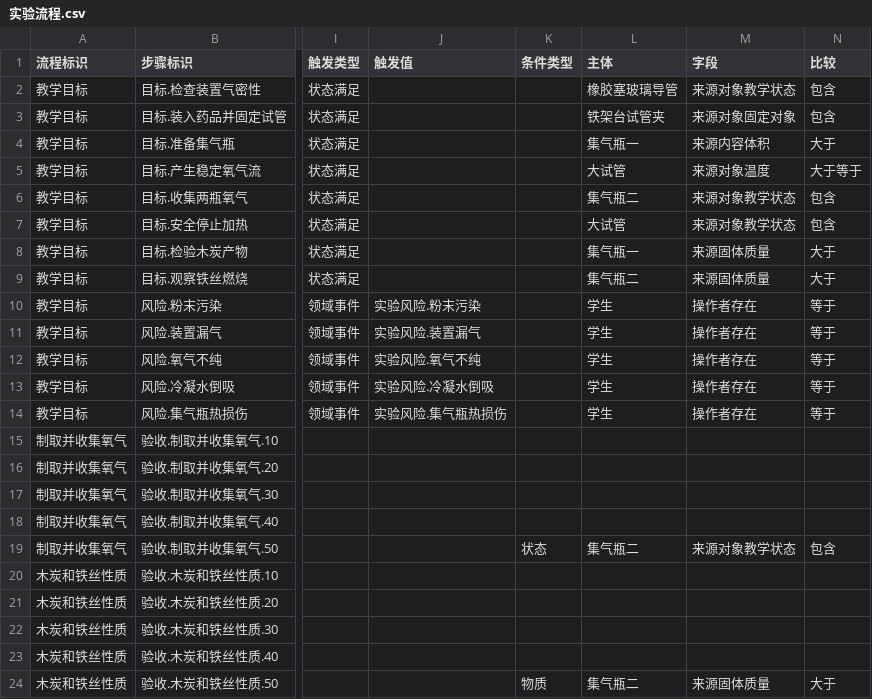
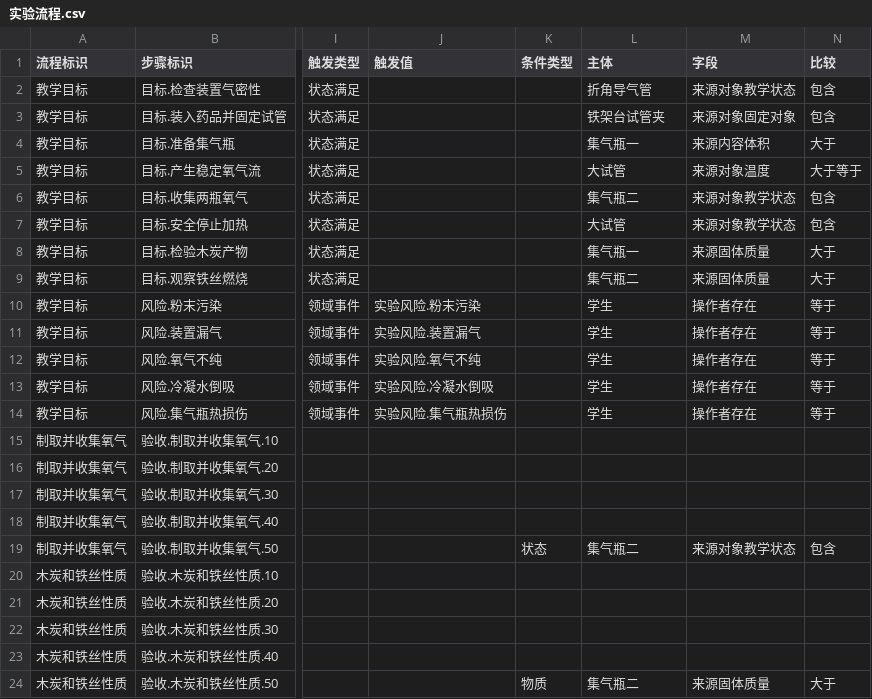
Before and after one commit to joe1yu/com.virtuallab.engine, a CSV file: Samples~/OxygenCourse/Courses/氧气的实验室制取与性质/Authoring/实验流程.csv, drawn as a sheet; only a part is shown, gaps mark what is left out; the diff names each change by its address in the sheet, - before the commit and + after, or states it on an @@ line.

```diff
--- a/Samples~/OxygenCourse/Courses/氧气的实验室制取与性质/Authoring/实验流程.csv
+++ b/Samples~/OxygenCourse/Courses/氧气的实验室制取与性质/Authoring/实验流程.csv
-L2 (主体): 橡胶塞玻璃导管
+L2 (主体): 折角导气管
```
Also changed, not shown: Samples~/OxygenCourse/Courses/氧气的实验室制取与性质/Authoring/交互规则.csv, Samples~/OxygenCourse/Courses/氧气的实验室制取与性质/Authoring/学科过程.csv, 6 other files.
